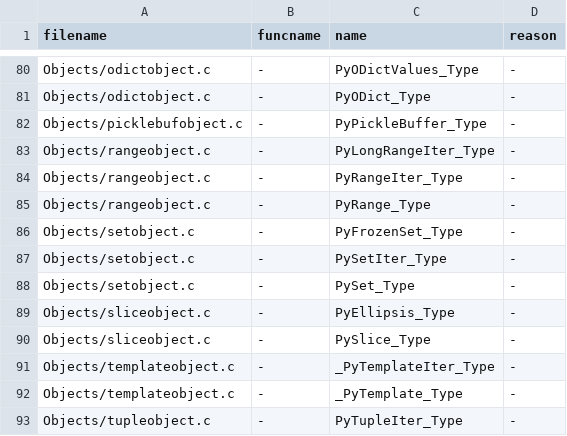
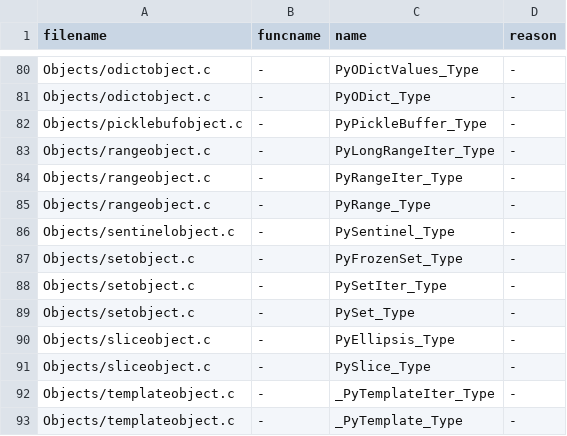
Before and after one commit to codacy-open-source-projects-scans/cpython, a TSV file: Tools/c-analyzer/cpython/globals-to-fix.tsv, drawn as a sheet; only a part is shown, gaps mark what is left out; the shorter side is filled out with more unchanged rows.

```diff
--- a/Tools/c-analyzer/cpython/globals-to-fix.tsv
+++ b/Tools/c-analyzer/cpython/globals-to-fix.tsv
@@ -85,2 +85,3 @@ Objects/rangeobject.c	-	PyRangeIter_Type	-
 Objects/rangeobject.c	-	PyRange_Type	-
+Objects/sentinelobject.c	-	PySentinel_Type	-
 Objects/setobject.c	-	PyFrozenSet_Type	-
```
Also changed, not shown: 56 other files.
